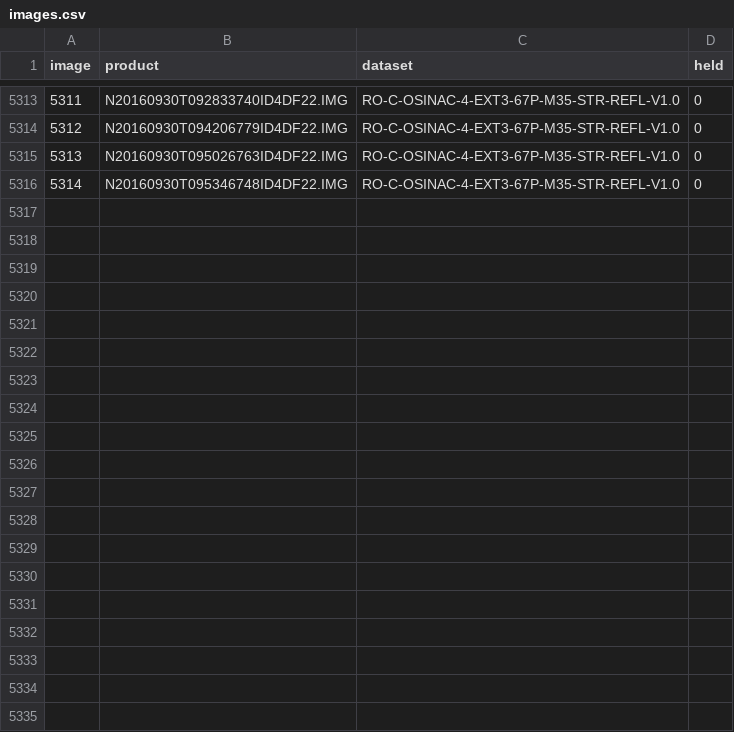
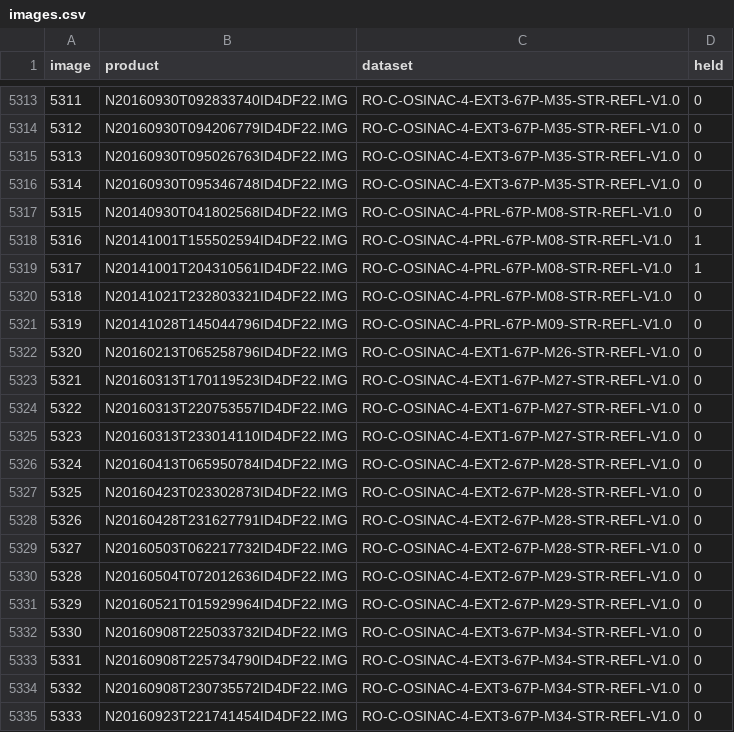
Before and after one commit to GregoireHENRY/kalast, a CSV file: examples/comet67p_tiles/images.csv, drawn as a sheet; only a part is shown, gaps mark what is left out; the diff names each change by its address in the sheet, - before the commit and + after, or states it on an @@ line.

Commit message:
kalast.shape.pointing: each image's pointing and each maplet's offset fitted to every registration at once, as SPC fixes pointing (312k registrations in 0.3 s); examples/comet67p_tiles in two passes -- first, pointing, second -- over a plan of 7,364 tiles, 1,032 of them of 121 points where the surface turns, each with SHAP7's relief so that fetch keeps every line a tile needs

```diff
--- a/examples/comet67p_tiles/images.csv
+++ b/examples/comet67p_tiles/images.csv
+row 5317: 5315 | N20140930T041802568ID4DF22.IMG | RO-C-OSINAC-4-PRL-67P-M08-STR-REFL-V1.0 | 0
+row 5318: 5316 | N20141001T155502594ID4DF22.IMG | RO-C-OSINAC-4-PRL-67P-M08-STR-REFL-V1.0 | 1
+row 5319: 5317 | N20141001T204310561ID4DF22.IMG | RO-C-OSINAC-4-PRL-67P-M08-STR-REFL-V1.0 | 1
+row 5320: 5318 | N20141021T232803321ID4DF22.IMG | RO-C-OSINAC-4-PRL-67P-M08-STR-REFL-V1.0 | 0
+row 5321: 5319 | N20141028T145044796ID4DF22.IMG | RO-C-OSINAC-4-PRL-67P-M09-STR-REFL-V1.0 | 0
+row 5322: 5320 | N20160213T065258796ID4DF22.IMG | RO-C-OSINAC-4-EXT1-67P-M26-STR-REFL-V1.0 | 0
+row 5323: 5321 | N20160313T170119523ID4DF22.IMG | RO-C-OSINAC-4-EXT1-67P-M27-STR-REFL-V1.0 | 0
+row 5324: 5322 | N20160313T220753557ID4DF22.IMG | RO-C-OSINAC-4-EXT1-67P-M27-STR-REFL-V1.0 | 0
+row 5325: 5323 | N20160313T233014110ID4DF22.IMG | RO-C-OSINAC-4-EXT1-67P-M27-STR-REFL-V1.0 | 0
+row 5326: 5324 | N20160413T065950784ID4DF22.IMG | RO-C-OSINAC-4-EXT2-67P-M28-STR-REFL-V1.0 | 0
+row 5327: 5325 | N20160423T023302873ID4DF22.IMG | RO-C-OSINAC-4-EXT2-67P-M28-STR-REFL-V1.0 | 0
+row 5328: 5326 | N20160428T231627791ID4DF22.IMG | RO-C-OSINAC-4-EXT2-67P-M28-STR-REFL-V1.0 | 0
+row 5329: 5327 | N20160503T062217732ID4DF22.IMG | RO-C-OSINAC-4-EXT2-67P-M28-STR-REFL-V1.0 | 0
+row 5330: 5328 | N20160504T072012636ID4DF22.IMG | RO-C-OSINAC-4-EXT2-67P-M29-STR-REFL-V1.0 | 0
+row 5331: 5329 | N20160521T015929964ID4DF22.IMG | RO-C-OSINAC-4-EXT2-67P-M29-STR-REFL-V1.0 | 0
+row 5332: 5330 | N20160908T225033732ID4DF22.IMG | RO-C-OSINAC-4-EXT3-67P-M34-STR-REFL-V1.0 | 0
+row 5333: 5331 | N20160908T225734790ID4DF22.IMG | RO-C-OSINAC-4-EXT3-67P-M34-STR-REFL-V1.0 | 0
+row 5334: 5332 | N20160908T230735572ID4DF22.IMG | RO-C-OSINAC-4-EXT3-67P-M34-STR-REFL-V1.0 | 0
+row 5335: 5333 | N20160923T221741454ID4DF22.IMG | RO-C-OSINAC-4-EXT3-67P-M34-STR-REFL-V1.0 | 0
```
Also changed, not shown: 14 other files.
